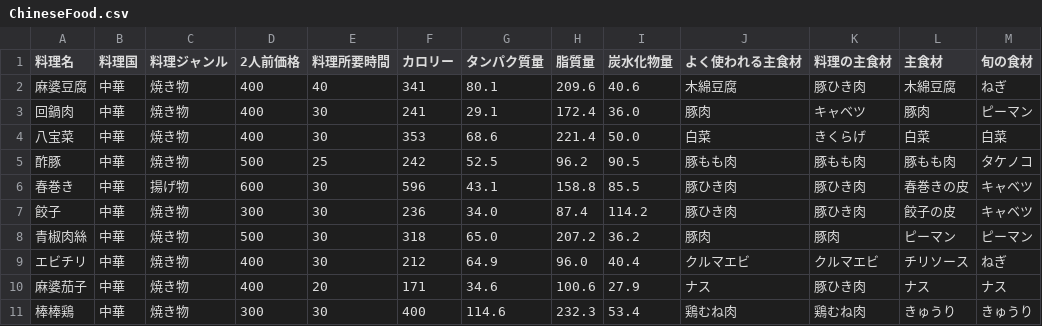
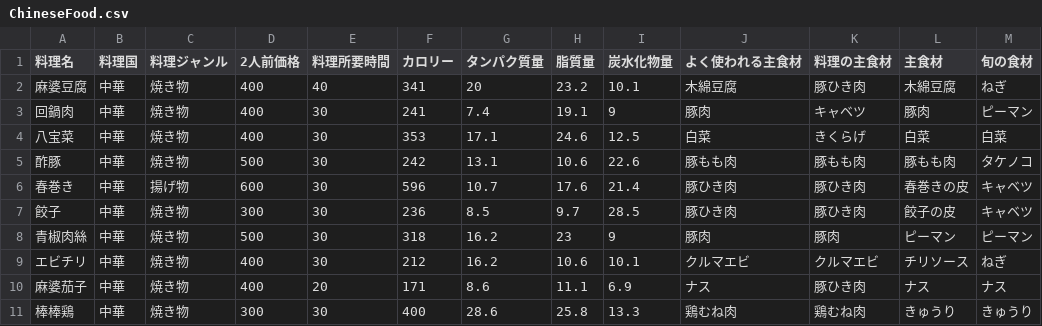
Before and after one commit to Simulaclia/MenuSuggester, a CSV file: csv/ChineseFood.csv, drawn as a sheet; only a part is shown; the diff covers the shown part only; the diff names each change by its address in the sheet, - before the commit and + after, or states it on an @@ line.

```diff
--- a/csv/ChineseFood.csv
+++ b/csv/ChineseFood.csv
-G2 (タンパク質量): 80.1
+G2 (タンパク質量): 20
-H2 (脂質量): 209.6
+H2 (脂質量): 23.2
-I2 (炭水化物量): 40.6
+I2 (炭水化物量): 10.1
-G3 (タンパク質量): 29.1
+G3 (タンパク質量): 7.4
-H3 (脂質量): 172.4
+H3 (脂質量): 19.1
-I3 (炭水化物量): 36.0
+I3 (炭水化物量): 9
-G4 (タンパク質量): 68.6
+G4 (タンパク質量): 17.1
-H4 (脂質量): 221.4
+H4 (脂質量): 24.6
-I4 (炭水化物量): 50.0
+I4 (炭水化物量): 12.5
-E5 (料理所要時間): 25
+E5 (料理所要時間): 30
-G5 (タンパク質量): 52.5
+G5 (タンパク質量): 13.1
-H5 (脂質量): 96.2
+H5 (脂質量): 10.6
-I5 (炭水化物量): 90.5
+I5 (炭水化物量): 22.6
-G6 (タンパク質量): 43.1
+G6 (タンパク質量): 10.7
-H6 (脂質量): 158.8
+H6 (脂質量): 17.6
-I6 (炭水化物量): 85.5
+I6 (炭水化物量): 21.4
-G7 (タンパク質量): 34.0
+G7 (タンパク質量): 8.5
-H7 (脂質量): 87.4
+H7 (脂質量): 9.7
-I7 (炭水化物量): 114.2
+I7 (炭水化物量): 28.5
-G8 (タンパク質量): 65.0
+G8 (タンパク質量): 16.2
-H8 (脂質量): 207.2
+H8 (脂質量): 23
-I8 (炭水化物量): 36.2
+I8 (炭水化物量): 9
-G9 (タンパク質量): 64.9
+G9 (タンパク質量): 16.2
-H9 (脂質量): 96.0
+H9 (脂質量): 10.6
-I9 (炭水化物量): 40.4
+I9 (炭水化物量): 10.1
-G10 (タンパク質量): 34.6
+G10 (タンパク質量): 8.6
-H10 (脂質量): 100.6
+H10 (脂質量): 11.1
-I10 (炭水化物量): 27.9
+I10 (炭水化物量): 6.9
-G11 (タンパク質量): 114.6
+G11 (タンパク質量): 28.6
-H11 (脂質量): 232.3
+H11 (脂質量): 25.8
-I11 (炭水化物量): 53.4
+I11 (炭水化物量): 13.3
```
Also changed, not shown: 4 added rows and 113 edited cells elsewhere in this file, 2 other files.
